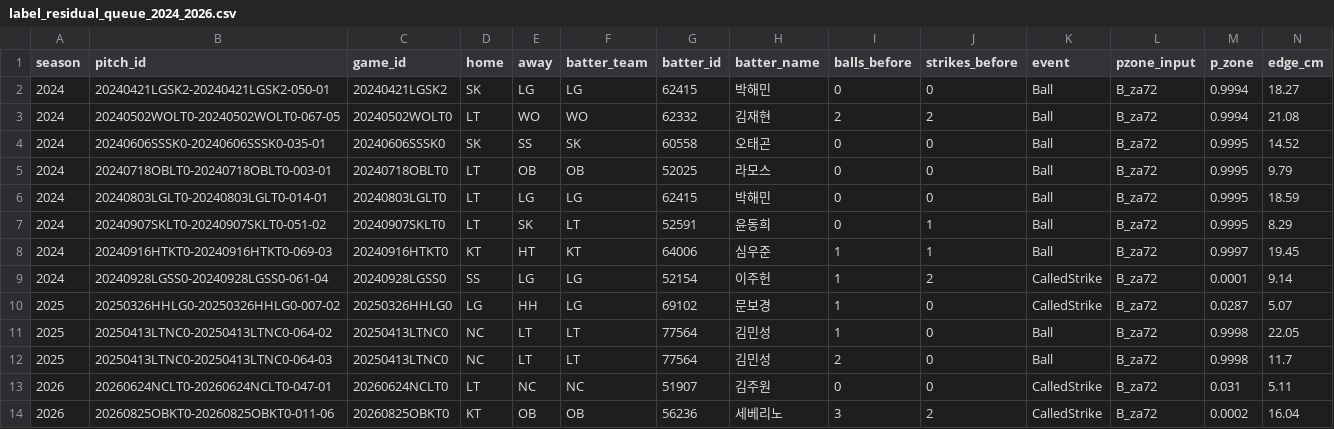
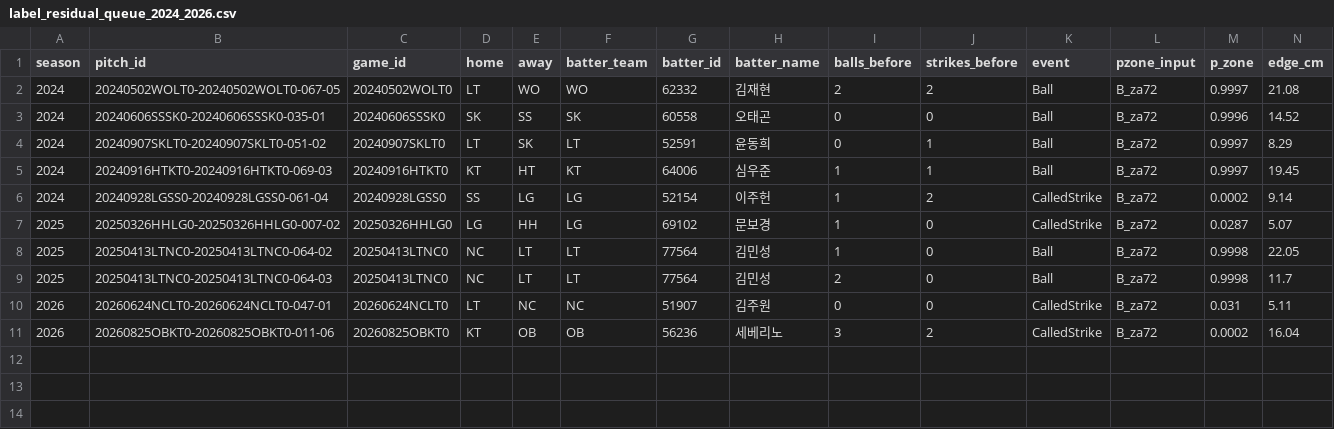
Before and after one commit to seoyeonwoo1223/KBO-Savant-Visual-Project, a CSV file: analysis/sbj_location/results/label_residual_queue_2024_2026.csv, drawn as a sheet.

```diff
--- a/analysis/sbj_location/results/label_residual_queue_2024_2026.csv
+++ b/analysis/sbj_location/results/label_residual_queue_2024_2026.csv
@@ -1,10 +1,7 @@
 season,pitch_id,game_id,home,away,batter_team,batter_id,batter_name,balls_before,strikes_before,event,pzone_input,p_zone,edge_cm
-2024,20240421LGSK2-20240421LGSK2-050-01,20240421LGSK2,SK,LG,LG,62415,박해민,0,0,Ball,B_za72,0.9994,18.27
-2024,20240502WOLT0-20240502WOLT0-067-05,20240502WOLT0,LT,WO,WO,62332,김재현,2,2,Ball,B_za72,0.9994,21.08
-2024,20240606SSSK0-20240606SSSK0-035-01,20240606SSSK0,SK,SS,SK,60558,오태곤,0,0,Ball,B_za72,0.9995,14.52
-2024,20240718OBLT0-20240718OBLT0-003-01,20240718OBLT0,LT,OB,OB,52025,라모스,0,0,Ball,B_za72,0.9995,9.79
-2024,20240803LGLT0-20240803LGLT0-014-01,20240803LGLT0,LT,LG,LG,62415,박해민,0,0,Ball,B_za72,0.9995,18.59
-2024,20240907SKLT0-20240907SKLT0-051-02,20240907SKLT0,LT,SK,LT,52591,윤동희,0,1,Ball,B_za72,0.9995,8.29
+2024,20240502WOLT0-20240502WOLT0-067-05,20240502WOLT0,LT,WO,WO,62332,김재현,2,2,Ball,B_za72,0.9997,21.08
+2024,20240606SSSK0-20240606SSSK0-035-01,20240606SSSK0,SK,SS,SK,60558,오태곤,0,0,Ball,B_za72,0.9996,14.52
+2024,20240907SKLT0-20240907SKLT0-051-02,20240907SKLT0,LT,SK,LT,52591,윤동희,0,1,Ball,B_za72,0.9997,8.29
 2024,20240916HTKT0-20240916HTKT0-069-03,20240916HTKT0,KT,HT,KT,64006,심우준,1,1,Ball,B_za72,0.9997,19.45
-2024,20240928LGSS0-20240928LGSS0-061-04,20240928LGSS0,SS,LG,LG,52154,이주헌,1,2,CalledStrike,B_za72,0.0001,9.14
+2024,20240928LGSS0-20240928LGSS0-061-04,20240928LGSS0,SS,LG,LG,52154,이주헌,1,2,CalledStrike,B_za72,0.0002,9.14
 2025,20250326HHLG0-20250326HHLG0-007-02,20250326HHLG0,LG,HH,LG,69102,문보경,1,0,CalledStrike,B_za72,0.0287,5.07
```
Also changed, not shown: 2 other files.
